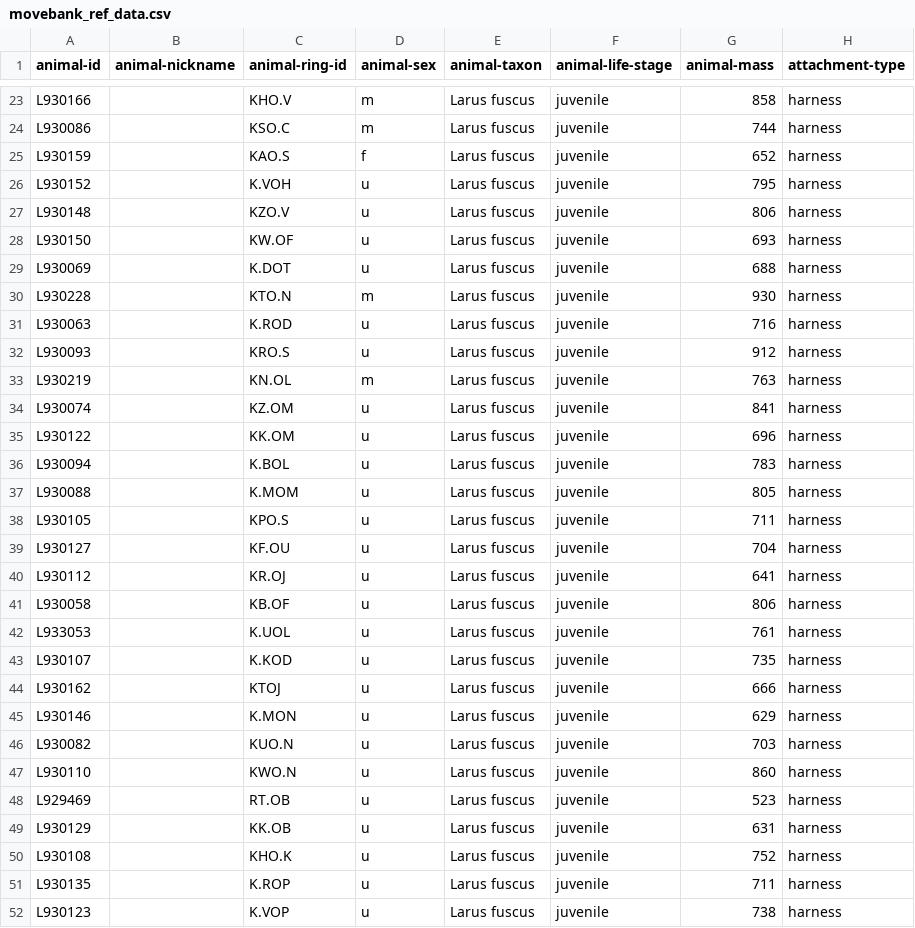
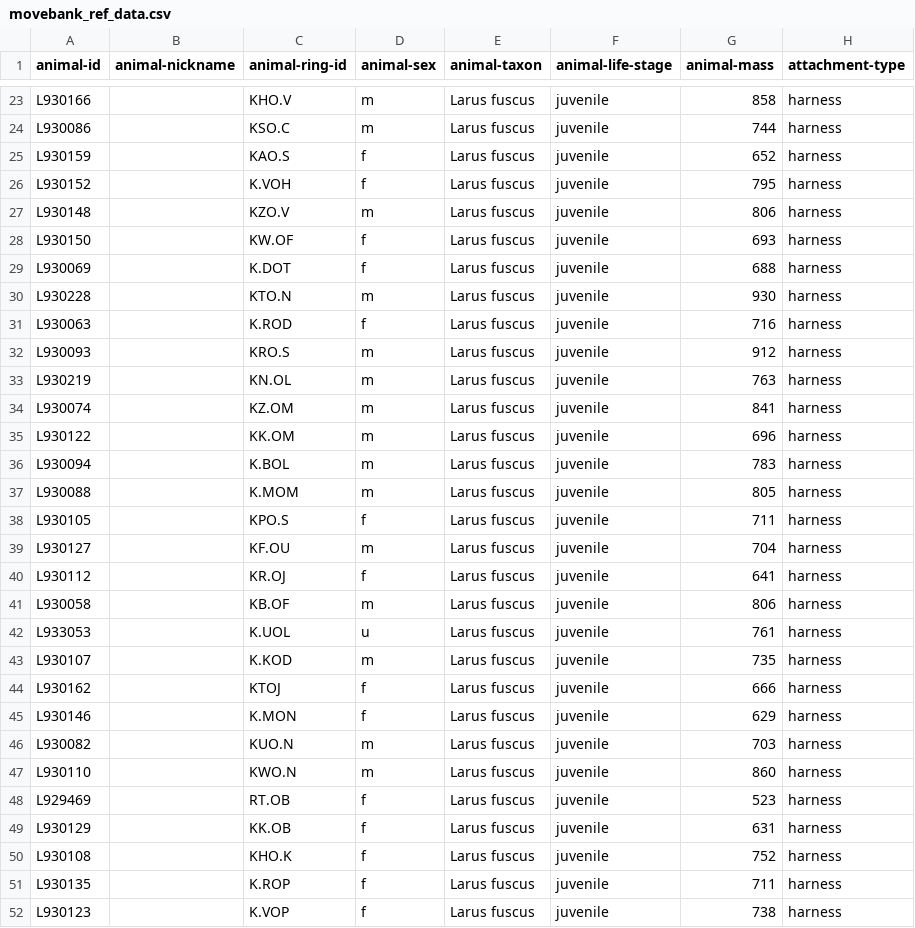
Before and after one commit to inbo/bird-tracking, a CSV file: data/processed/LBBG_JUVENILE/movebank_ref_data.csv, drawn as a sheet; only a part is shown, gaps mark what is left out; the diff covers the shown part only; the diff names each change by its address in the sheet, - before the commit and + after, or states it on an @@ line.

Commit message:
Second update of LBBG_JUVENILE metadata
Co-Authored-By: Eric Stienen <eric.stienen@inbo.be>

```diff
--- a/data/processed/LBBG_JUVENILE/movebank_ref_data.csv
+++ b/data/processed/LBBG_JUVENILE/movebank_ref_data.csv
-D26 (animal-sex): u
+D26 (animal-sex): f
-D27 (animal-sex): u
+D27 (animal-sex): m
-D28:D29 (animal-sex): u
+D28:D29 (animal-sex): f
-D31 (animal-sex): u
+D31 (animal-sex): f
-D32 (animal-sex): u
+D32 (animal-sex): m
-D34:D37 (animal-sex): u
+D34:D37 (animal-sex): m
-D38 (animal-sex): u
+D38 (animal-sex): f
-D39 (animal-sex): u
+D39 (animal-sex): m
-D40 (animal-sex): u
+D40 (animal-sex): f
-D41 (animal-sex): u
+D41 (animal-sex): m
-D43 (animal-sex): u
+D43 (animal-sex): m
-D44:D45 (animal-sex): u
+D44:D45 (animal-sex): f
-D46:D47 (animal-sex): u
+D46:D47 (animal-sex): m
-D48:D52 (animal-sex): u
+D48:D52 (animal-sex): f
```
Also changed, not shown: 76 edited cells elsewhere in this file.
